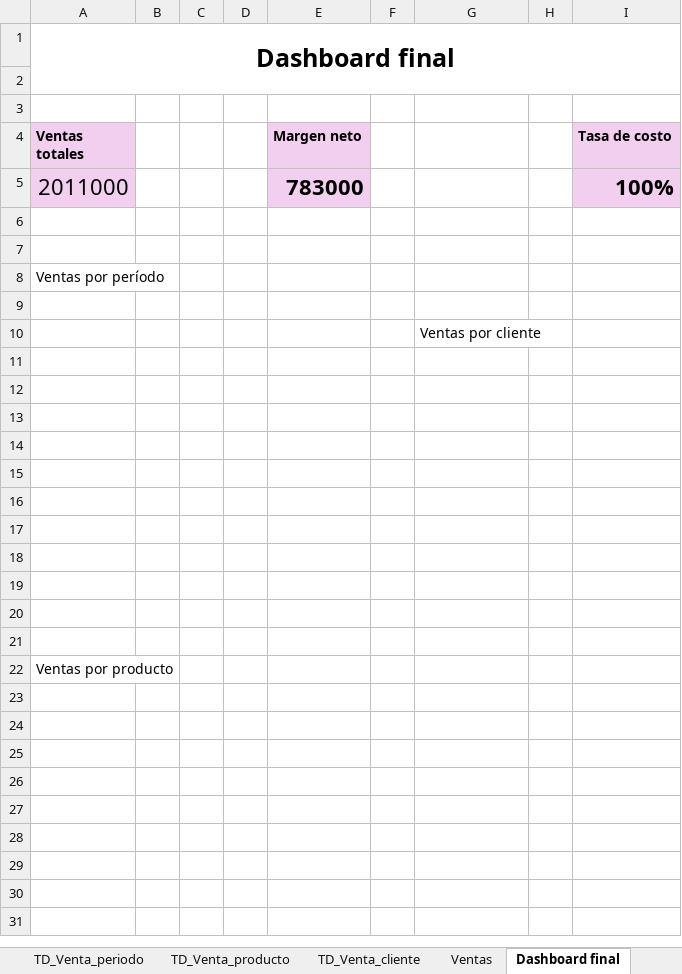
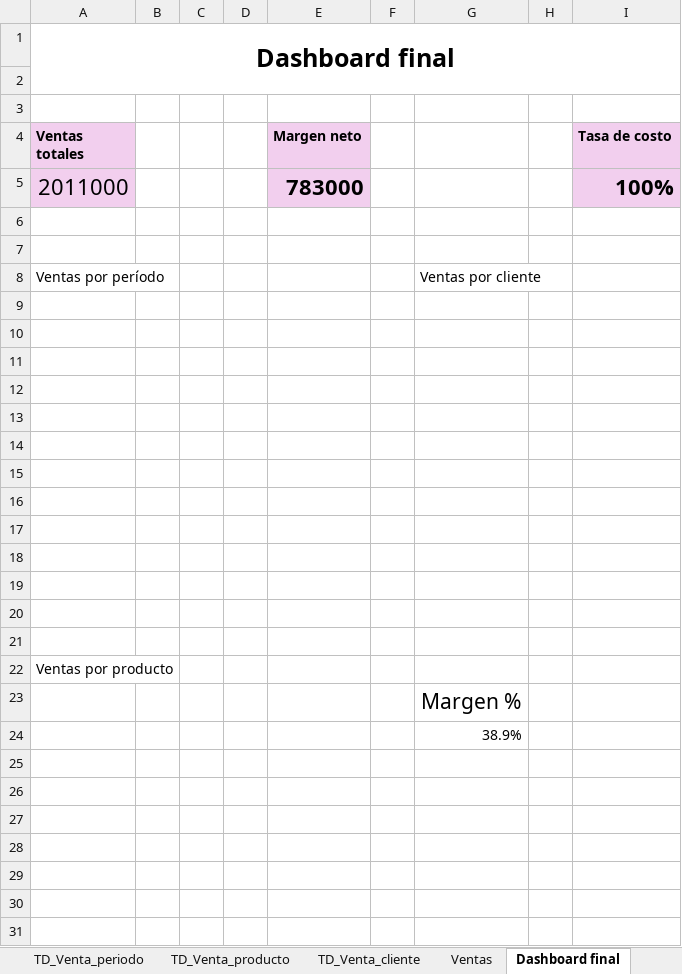
Before and after one commit to julianasofiaescobar/Dashboard-BI-Escobar-Juliana, an Excel workbook: PreEntrega_ModeloBI_EscobarJuliana.xlsx, sheet Dashboard final, drawn as a sheet; only a part is shown; values as stored, in another font and other column widths than the file's, no borders; charts and pictures and conditional formats not drawn; the diff names each change by its address in the sheet, - before the commit and + after, or states it on an @@ line.

```diff
--- a/PreEntrega_ModeloBI_EscobarJuliana.xlsx (sheet Dashboard final)
+++ b/PreEntrega_ModeloBI_EscobarJuliana.xlsx (sheet Dashboard final)
-G8: (empty)
+G8: Ventas por cliente
-G10: Ventas por cliente
+G10: (empty)
-G23: (empty)
+G23: Margen %
-G24: (empty)
+G24: 38.9%
```
Also changed, not shown: sheet TD_Venta_producto, sheet TD_Venta_cliente, sheet TD_Venta_periodo, sheet Ventas, sheet Productos, charts or pictures.
